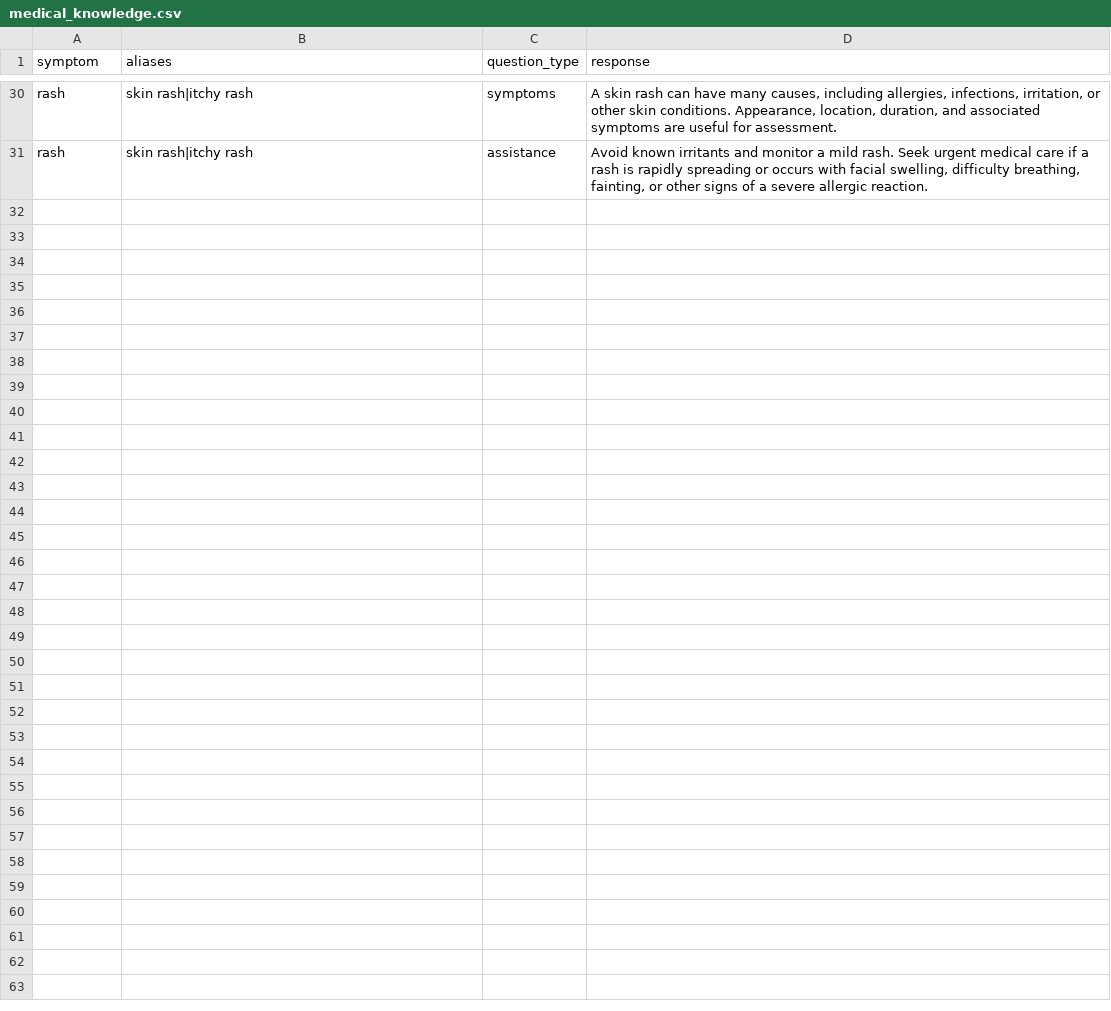
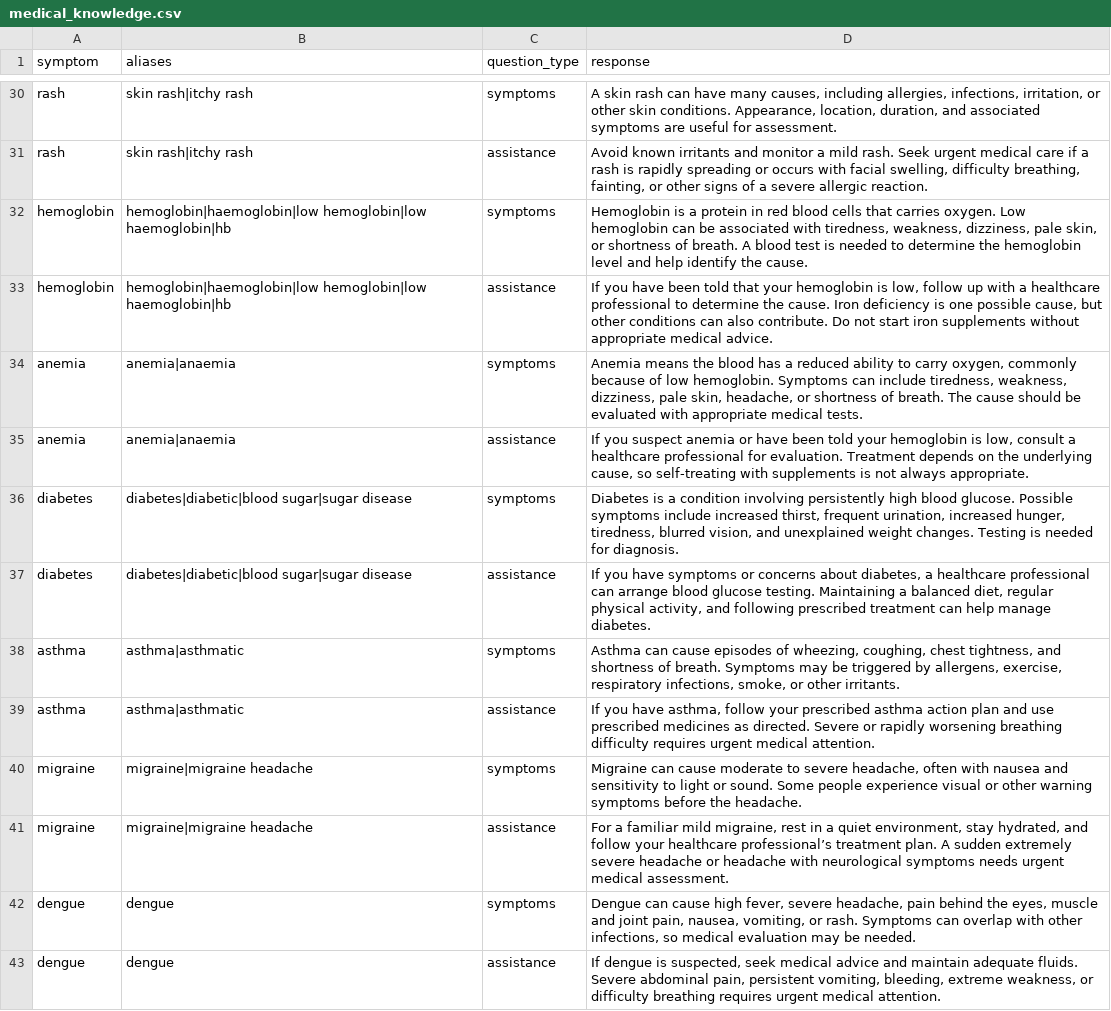
Before and after one commit to Prajwal-Bansode17/AI-Based-Medical-Chatbot, a CSV file: ml/data/raw/medical_knowledge.csv, drawn as a sheet; only a part is shown, gaps mark what is left out; the diff covers the shown part only.

Commit message:
Expand medical knowledge for chatbot

```diff
--- a/ml/data/raw/medical_knowledge.csv
+++ b/ml/data/raw/medical_knowledge.csv
@@ -31,0 +32,12 @@ rash,"skin rash|itchy rash","assistance","Avoid known irritants and monitor a mi
+hemoglobin,hemoglobin|haemoglobin|low hemoglobin|low haemoglobin|hb,symptoms,"Hemoglobin is a protein in red blood cells that carries oxygen. Low hemoglobin can be associated with tiredness, weakness, dizziness, pale skin, or shortness of breath. A blood test is needed to determine the hemoglobin level and help identify the cause."
+hemoglobin,hemoglobin|haemoglobin|low hemoglobin|low haemoglobin|hb,assistance,"If you have been told that your hemoglobin is low, follow up with a healthcare professional to determine the cause. Iron deficiency is one possible cause, but other conditions can also contribute. Do not start iron supplements without appropriate medical advice."
+anemia,anemia|anaemia,symptoms,"Anemia means the blood has a reduced ability to carry oxygen, commonly because of low hemoglobin. Symptoms can include tiredness, weakness, dizziness, pale skin, headache, or shortness of breath. The cause should be evaluated with appropriate medical tests."
+anemia,anemia|anaemia,assistance,"If you suspect anemia or have been told your hemoglobin is low, consult a healthcare professional for evaluation. Treatment depends on the underlying cause, so self-treating with supplements is not always appropriate."
+diabetes,diabetes|diabetic|blood sugar|sugar disease,symptoms,"Diabetes is a condition involving persistently high blood glucose. Possible symptoms include increased thirst, frequent urination, increased hunger, tiredness, blurred vision, and unexplained weight changes. Testing is needed for diagnosis."
+diabetes,diabetes|diabetic|blood sugar|sugar disease,assistance,"If you have symptoms or concerns about diabetes, a healthcare professional can arrange blood glucose testing. Maintaining a balanced diet, regular physical activity, and following prescribed treatment can help manage diabetes."
+asthma,asthma|asthmatic,symptoms,"Asthma can cause episodes of wheezing, coughing, chest tightness, and shortness of breath. Symptoms may be triggered by allergens, exercise, respiratory infections, smoke, or other irritants."
+asthma,asthma|asthmatic,assistance,"If you have asthma, follow your prescribed asthma action plan and use prescribed medicines as directed. Severe or rapidly worsening breathing difficulty requires urgent medical attention."
+migraine,migraine|migraine headache,symptoms,"Migraine can cause moderate to severe headache, often with nausea and sensitivity to light or sound. Some people experience visual or other warning symptoms before the headache."
+migraine,migraine|migraine headache,assistance,"For a familiar mild migraine, rest in a quiet environment, stay hydrated, and follow your healthcare professional’s treatment plan. A sudden extremely severe headache or headache with neurological symptoms needs urgent medical assessment."
+dengue,dengue,symptoms,"Dengue can cause high fever, severe headache, pain behind the eyes, muscle and joint pain, nausea, vomiting, or rash. Symptoms can overlap with other infections, so medical evaluation may be needed."
+dengue,dengue,assistance,"If dengue is suspected, seek medical advice and maintain adequate fluids. Severe abdominal pain, persistent vomiting, bleeding, extreme weakness, or difficulty breathing requires urgent medical attention."
```
Also changed, not shown: 12 added rows elsewhere in this file.
